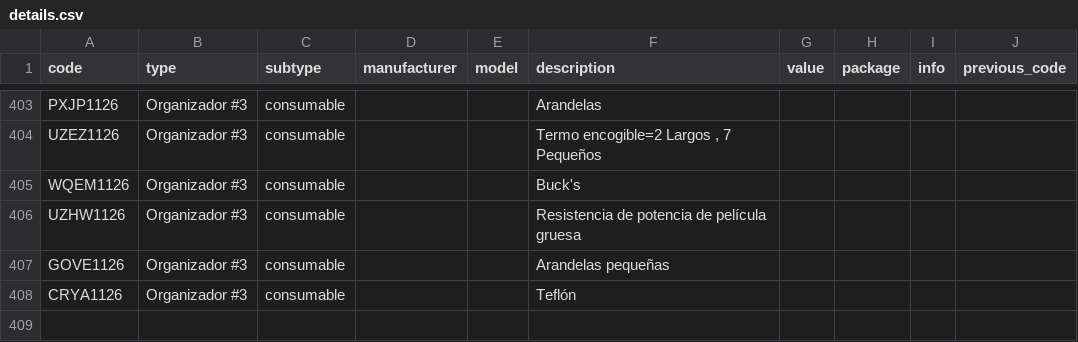
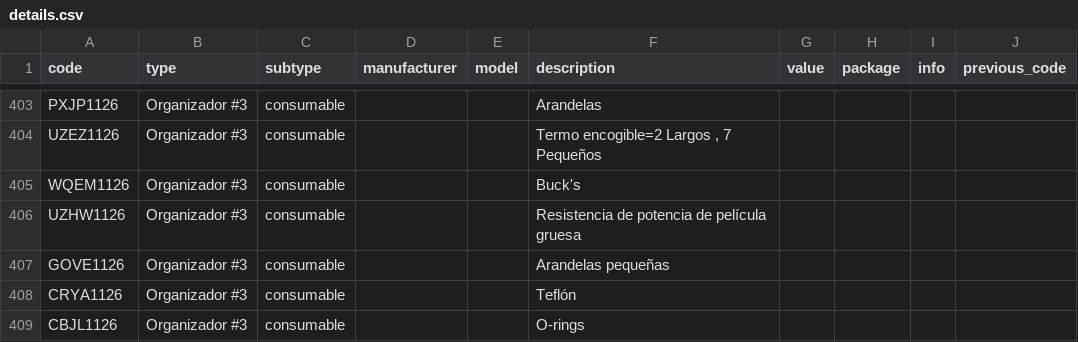
Before and after one commit to DeltaLabo/inventory, a CSV file: data/details.csv, drawn as a sheet; only a part is shown, gaps mark what is left out; the diff names each change by its address in the sheet, - before the commit and + after, or states it on an @@ line.

Commit message:
Save inventory addition 3ef8ed23c41b4ac7875ef6b90b20ee0f: CBJL1126

```diff
--- a/data/details.csv
+++ b/data/details.csv
+row 409: CBJL1126 | Organizador #3 | consumable |  |  | O-rings
```
Also changed, not shown: data/locations.csv, 1 other file.
